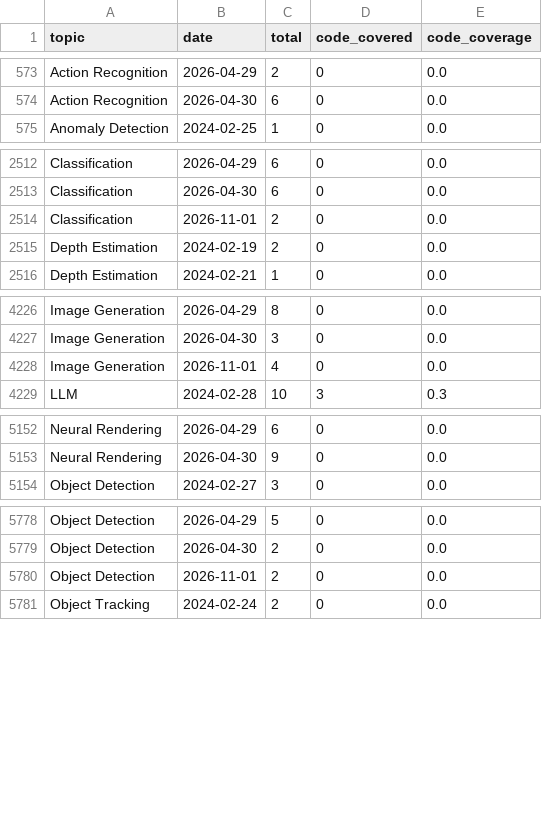
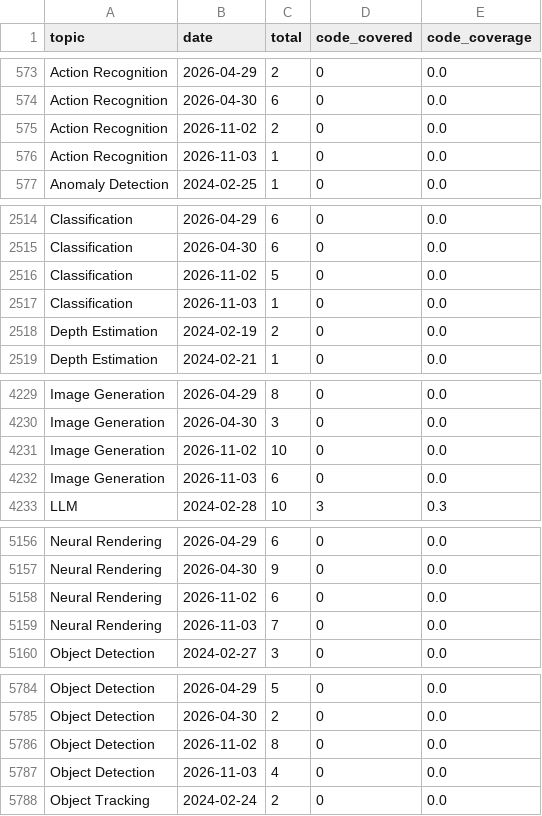
Before and after one commit to a541203686/paper-list, a CSV file: docs/analytics/data/code_coverage_daily.csv, drawn as a sheet; only a part is shown, gaps mark what is left out; the diff covers the shown part only.

```diff
--- a/docs/analytics/data/code_coverage_daily.csv
+++ b/docs/analytics/data/code_coverage_daily.csv
@@ -574,2 +574,4 @@ Action Recognition,2026-04-29,2,0,0.0
 Action Recognition,2026-04-30,6,0,0.0
+Action Recognition,2026-11-02,2,0,0.0
+Action Recognition,2026-11-03,1,0,0.0
 Anomaly Detection,2024-02-25,1,0,0.0
@@ -2513,3 +2515,4 @@ Classification,2026-04-29,6,0,0.0
 Classification,2026-04-30,6,0,0.0
-Classification,2026-11-01,2,0,0.0
+Classification,2026-11-02,5,0,0.0
+Classification,2026-11-03,1,0,0.0
 Depth Estimation,2024-02-19,2,0,0.0
@@ -4227,3 +4230,4 @@ Image Generation,2026-04-29,8,0,0.0
 Image Generation,2026-04-30,3,0,0.0
-Image Generation,2026-11-01,4,0,0.0
+Image Generation,2026-11-02,10,0,0.0
+Image Generation,2026-11-03,6,0,0.0
 LLM,2024-02-28,10,3,0.3
@@ -5153,2 +5157,4 @@ Neural Rendering,2026-04-29,6,0,0.0
 Neural Rendering,2026-04-30,9,0,0.0
+Neural Rendering,2026-11-02,6,0,0.0
+Neural Rendering,2026-11-03,7,0,0.0
 Object Detection,2024-02-27,3,0,0.0
@@ -5779,3 +5785,4 @@ Object Detection,2026-04-29,5,0,0.0
 Object Detection,2026-04-30,2,0,0.0
-Object Detection,2026-11-01,2,0,0.0
+Object Detection,2026-11-02,8,0,0.0
+Object Detection,2026-11-03,4,0,0.0
 Object Tracking,2024-02-24,2,0,0.0
```
Also changed, not shown: 6 added rows and 14 edited cells elsewhere in this file, docs/analytics/data/code_coverage_monthly.csv, docs/analytics/data/daily_counts.csv, 52 other files.
